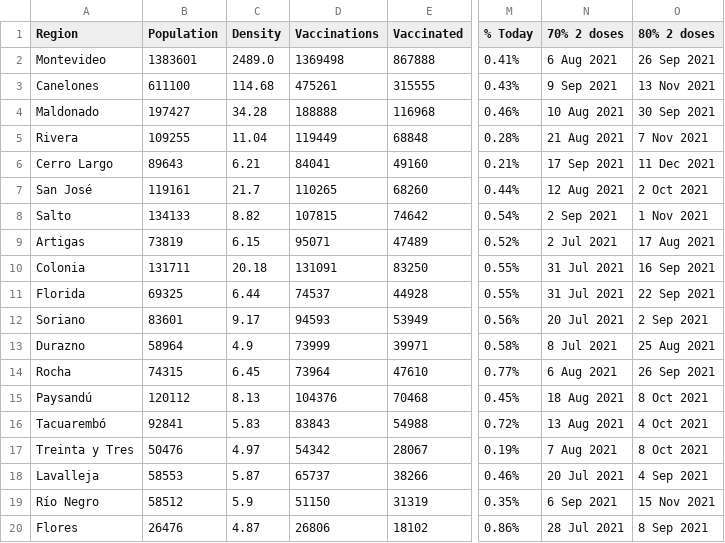
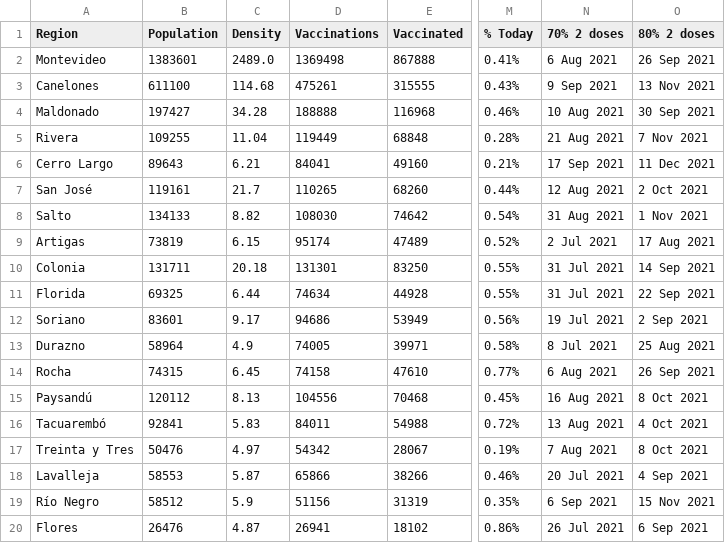
Before and after one commit to 3dgiordano/covid-19-uy-vacc-data, a CSV file: data/Regions.csv, drawn as a sheet; only a part is shown, gaps mark what is left out; the diff names each change by its address in the sheet, - before the commit and + after, or states it on an @@ line.

```diff
--- a/data/Regions.csv
+++ b/data/Regions.csv
-D8 (Vaccinations): 107815
+D8 (Vaccinations): 108030
-N8 (70% 2 doses): 2 Sep 2021
+N8 (70% 2 doses): 31 Aug 2021
-D9 (Vaccinations): 95071
+D9 (Vaccinations): 95174
-D10 (Vaccinations): 131091
+D10 (Vaccinations): 131301
-O10 (80% 2 doses): 16 Sep 2021
+O10 (80% 2 doses): 14 Sep 2021
-D11 (Vaccinations): 74537
+D11 (Vaccinations): 74634
-D12 (Vaccinations): 94593
+D12 (Vaccinations): 94686
-N12 (70% 2 doses): 20 Jul 2021
+N12 (70% 2 doses): 19 Jul 2021
-D13 (Vaccinations): 73999
+D13 (Vaccinations): 74005
-D14 (Vaccinations): 73964
+D14 (Vaccinations): 74158
-D15 (Vaccinations): 104376
+D15 (Vaccinations): 104556
-N15 (70% 2 doses): 18 Aug 2021
+N15 (70% 2 doses): 16 Aug 2021
-D16 (Vaccinations): 83843
+D16 (Vaccinations): 84011
-D18 (Vaccinations): 65737
+D18 (Vaccinations): 65866
-D19 (Vaccinations): 51150
+D19 (Vaccinations): 51156
-D20 (Vaccinations): 26806
+D20 (Vaccinations): 26941
-N20 (70% 2 doses): 28 Jul 2021
+N20 (70% 2 doses): 26 Jul 2021
-O20 (80% 2 doses): 8 Sep 2021
+O20 (80% 2 doses): 6 Sep 2021
```
Also changed, not shown: data/Subnational.csv, data/Uruguay.csv, 54 other files.
